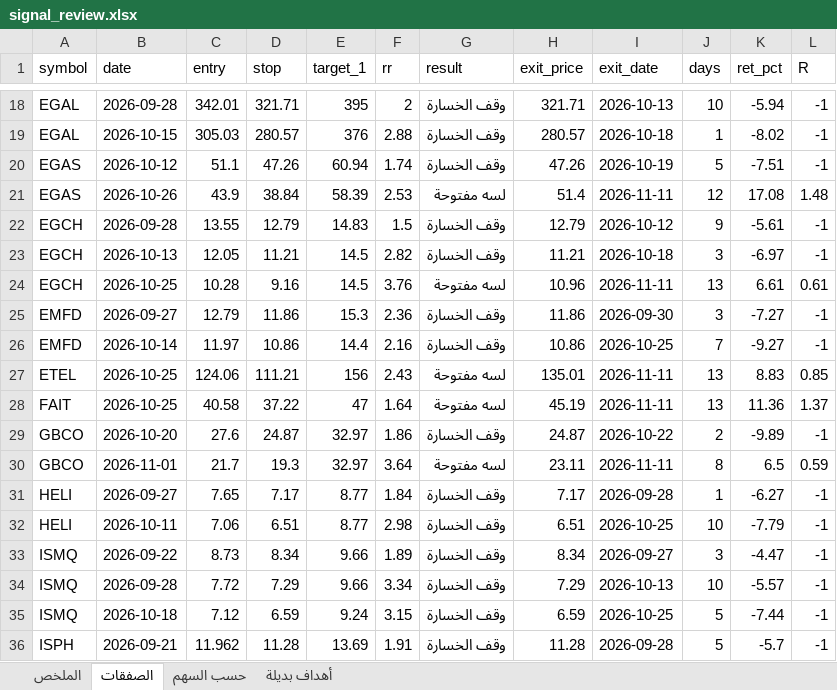
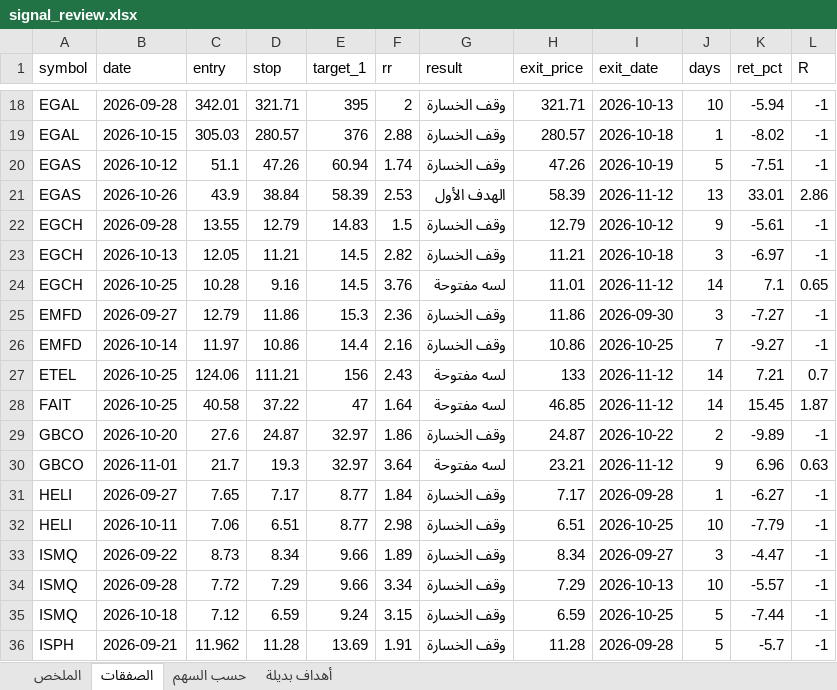
Before and after one commit to muhammadkamel900-bit/egx-data, an Excel workbook: data/signal_review.xlsx, sheet الصفقات, drawn as a sheet; only a part is shown, gaps mark what is left out; values as stored, in another font and other column widths than the file's, no borders; the diff covers the shown part only; the diff names each change by its address in the sheet, - before the commit and + after, or states it on an @@ line.

Commit message:
update signal_review.xlsx

```diff
--- a/data/signal_review.xlsx (sheet الصفقات)
+++ b/data/signal_review.xlsx (sheet الصفقات)
-G21 (result): لسه مفتوحة
+G21 (result): الهدف الأول
-H21 (exit_price): 51.4
+H21 (exit_price): 58.39
-I21 (exit_date): 2026-11-11
+I21 (exit_date): 2026-11-12
-J21 (days): 12
+J21 (days): 13
-K21 (ret_pct): 17.08
+K21 (ret_pct): 33.01
-L21 (R): 1.48
+L21 (R): 2.86
-H24 (exit_price): 10.96
+H24 (exit_price): 11.01
-I24 (exit_date): 2026-11-11
+I24 (exit_date): 2026-11-12
-J24 (days): 13
+J24 (days): 14
-K24 (ret_pct): 6.61
+K24 (ret_pct): 7.1
-L24 (R): 0.61
+L24 (R): 0.65
-H27 (exit_price): 135.01
+H27 (exit_price): 133
-I27:I28 (exit_date): 2026-11-11
+I27:I28 (exit_date): 2026-11-12
-J27:J28 (days): 13
+J27:J28 (days): 14
-K27 (ret_pct): 8.83
+K27 (ret_pct): 7.21
-L27 (R): 0.85
+L27 (R): 0.7
-H28 (exit_price): 45.19
+H28 (exit_price): 46.85
-K28 (ret_pct): 11.36
+K28 (ret_pct): 15.45
-L28 (R): 1.37
+L28 (R): 1.87
-H30 (exit_price): 23.11
+H30 (exit_price): 23.21
-I30 (exit_date): 2026-11-11
+I30 (exit_date): 2026-11-12
-J30 (days): 8
+J30 (days): 9
-K30 (ret_pct): 6.5
+K30 (ret_pct): 6.96
-L30 (R): 0.59
+L30 (R): 0.63
```
Also changed, not shown: 40 edited cells elsewhere in this sheet, sheet حسب السهم, sheet الملخص.
